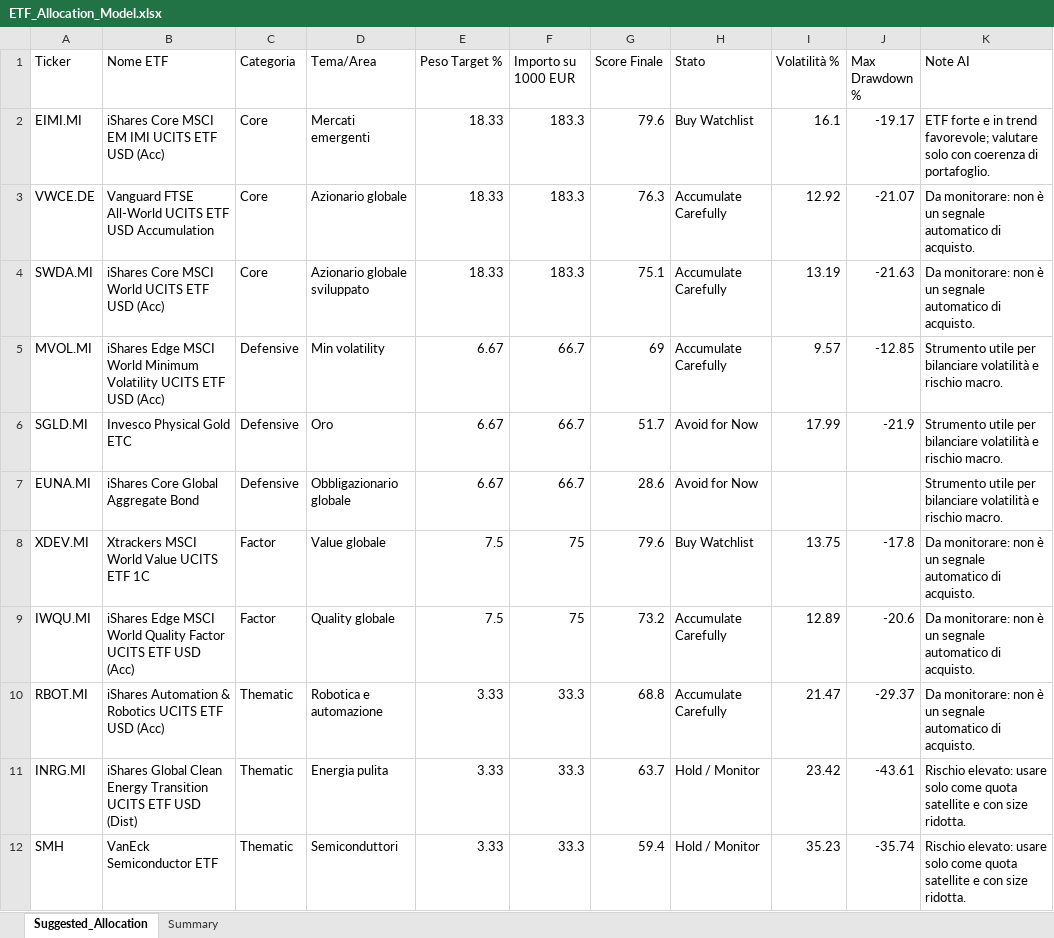
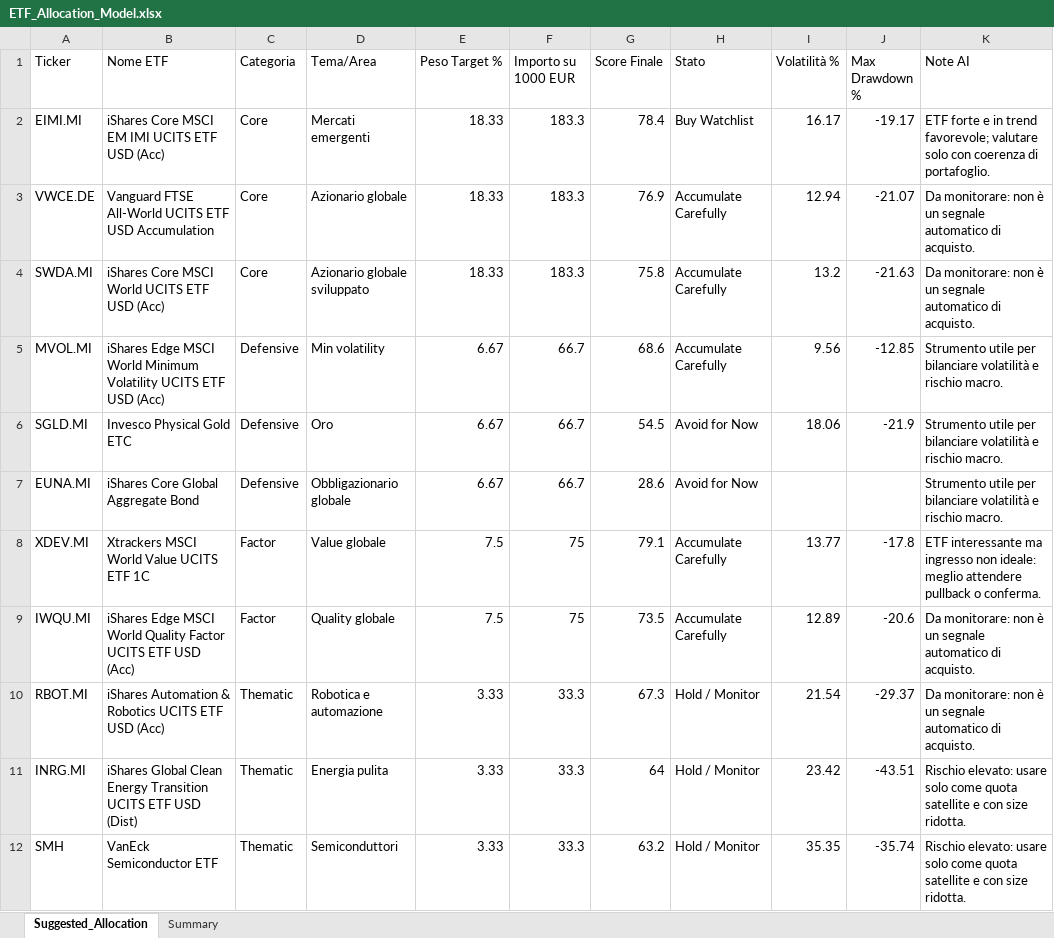
Before and after one commit to mirkomazzacuva/etf-intelligence-agent, an Excel workbook: ETF_Allocation_Model.xlsx, sheet Suggested_Allocation, drawn as a sheet; values as stored, in another font and other column widths than the file's, no borders; the diff names each change by its address in the sheet, - before the commit and + after, or states it on an @@ line.

```diff
--- a/ETF_Allocation_Model.xlsx (sheet Suggested_Allocation)
+++ b/ETF_Allocation_Model.xlsx (sheet Suggested_Allocation)
-G2 (Score Finale): 79.6
+G2 (Score Finale): 78.4
-I2 (Volatilità %): 16.1
+I2 (Volatilità %): 16.17
-G3 (Score Finale): 76.3
+G3 (Score Finale): 76.9
-I3 (Volatilità %): 12.92
+I3 (Volatilità %): 12.94
-G4 (Score Finale): 75.1
+G4 (Score Finale): 75.8
-I4 (Volatilità %): 13.19
+I4 (Volatilità %): 13.2
-G5 (Score Finale): 69
+G5 (Score Finale): 68.6
-I5 (Volatilità %): 9.57
+I5 (Volatilità %): 9.56
-G6 (Score Finale): 51.7
+G6 (Score Finale): 54.5
-I6 (Volatilità %): 17.99
+I6 (Volatilità %): 18.06
-G8 (Score Finale): 79.6
+G8 (Score Finale): 79.1
-H8 (Stato): Buy Watchlist
+H8 (Stato): Accumulate Carefully
-I8 (Volatilità %): 13.75
+I8 (Volatilità %): 13.77
-K8 (Note AI): Da monitorare: non è un segnale automatico di acquisto.
+K8 (Note AI): ETF interessante ma ingresso non ideale: meglio attendere pullback o conferma.
-G9 (Score Finale): 73.2
+G9 (Score Finale): 73.5
-G10 (Score Finale): 68.8
+G10 (Score Finale): 67.3
-H10 (Stato): Accumulate Carefully
+H10 (Stato): Hold / Monitor
-I10 (Volatilità %): 21.47
+I10 (Volatilità %): 21.54
-G11 (Score Finale): 63.7
+G11 (Score Finale): 64
-J11 (Max Drawdown %): -43.61
+J11 (Max Drawdown %): -43.51
-G12 (Score Finale): 59.4
+G12 (Score Finale): 63.2
-I12 (Volatilità %): 35.23
+I12 (Volatilità %): 35.35
```
Also changed, not shown: sheet Summary, AlphaForge_Action_Plan.xlsx, AlphaForge_Insights.xlsx, 8 other files.
